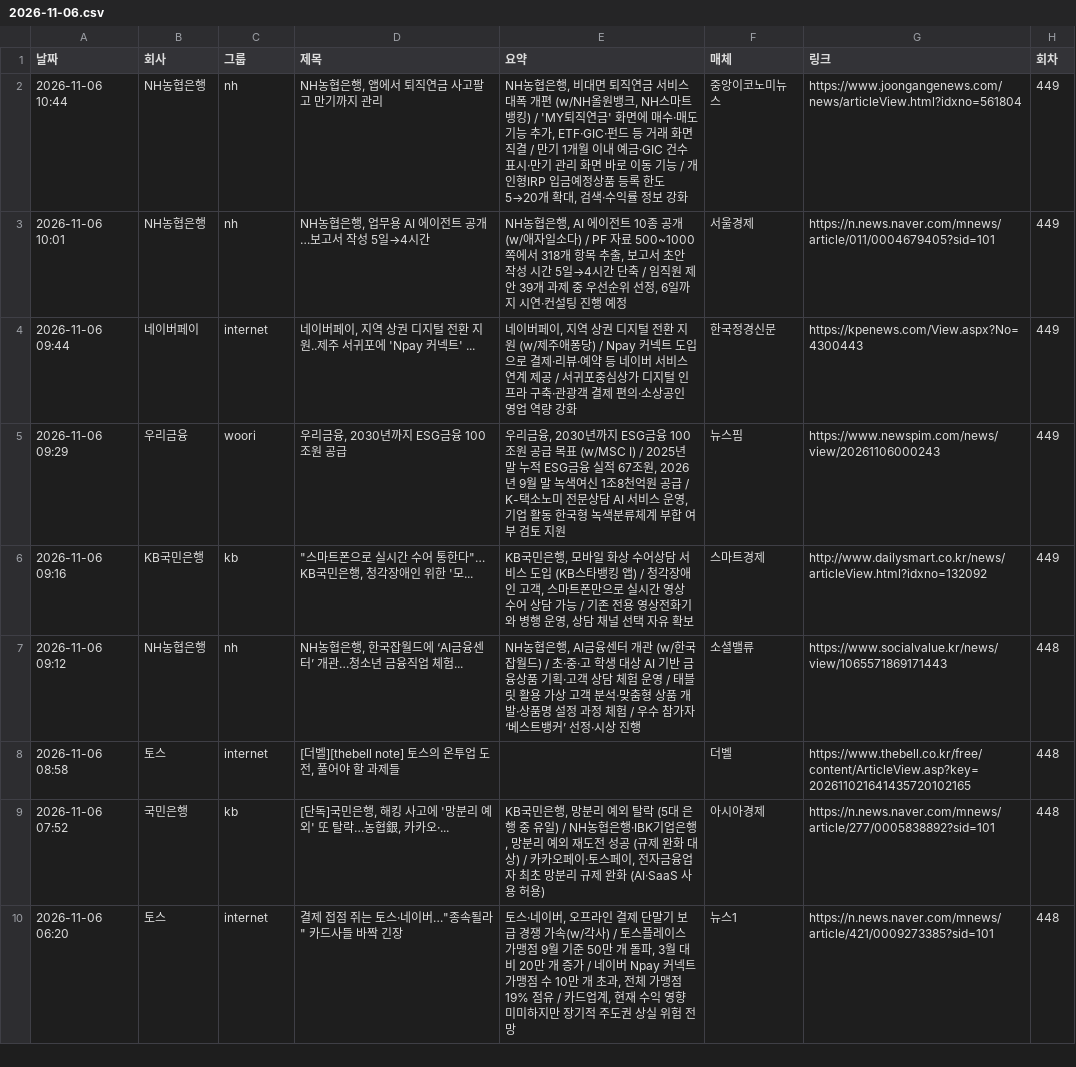
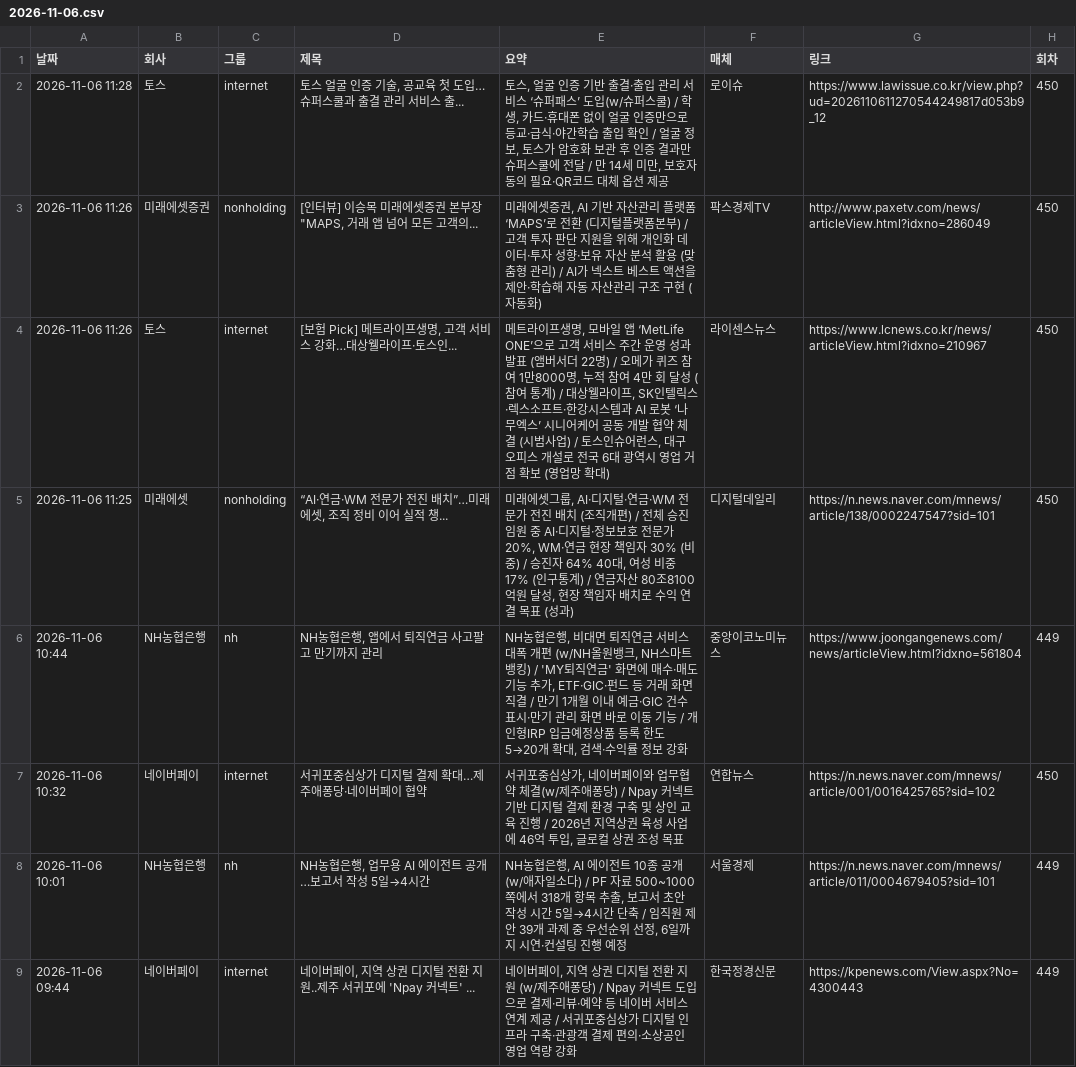
Before and after one commit to yeo6119-commits/financial-news, a CSV file: archive/2026-11-06.csv, drawn as a sheet; only a part is shown; the shorter side is filled out with more unchanged rows.

```diff
--- a/archive/2026-11-06.csv
+++ b/archive/2026-11-06.csv
@@ -1,3 +1,8 @@
 날짜,회사,그룹,제목,요약,매체,링크,회차
+2026-11-06 11:28,토스,internet,"토스 얼굴 인증 기술, 공교육 첫 도입…슈퍼스쿨과 출결 관리 서비스 출...","토스, 얼굴 인증 기반 출결·출입 관리 서비스 ‘슈퍼패스’ 도입(w/슈퍼스쿨) / 학생, 카드·휴대폰 없이 얼굴 인증만으로 등교·급식·야간학습 출입 확인 / 얼굴 정보, 토스가 암호화 보관 후 인증 결과만 슈퍼스쿨에 전달 / 만 14세 미만, 보호자 동의 필요·QR코드 대체 옵션 제공",로이슈,https://www.lawissue.co.kr/view.php?ud=2026110611270544249817d053b9_12,450
+2026-11-06 11:26,미래에셋증권,nonholding,"[인터뷰] 이승목 미래에셋증권 본부장 ""MAPS, 거래 앱 넘어 모든 고객의...","미래에셋증권, AI 기반 자산관리 플랫폼 ‘MAPS’로 전환 (디지털플랫폼본부) / 고객 투자 판단 지원을 위해 개인화 데이터·투자 성향·보유 자산 분석 활용 (맞춤형 관리) / AI가 넥스트 베스트 액션을 제안·학습해 자동 자산관리 구조 구현 (자동화)",팍스경제TV,http://www.paxetv.com/news/articleView.html?idxno=286049,450
+2026-11-06 11:26,토스,internet,"[보험 Pick] 메트라이프생명, 고객 서비스 강화…대상웰라이프·토스인...","메트라이프생명, 모바일 앱 ‘MetLife ONE’으로 고객 서비스 주간 운영 성과 발표 (앰버서더 22명) / 오메가 퀴즈 참여 1만8000명, 누적 참여 4만 회 달성 (참여 통계) / 대상웰라이프, SK인텔릭스·렉스소프트·한강시스템과 AI 로봇 ‘나무엑스’ 시니어케어 공동 개발 협약 체결 (시범사업) / 토스인슈어런스, 대구 오피스 개설로 전국 6대 광역시 영업 거점 확보 (영업망 확대)",라이센스뉴스,https://www.lcnews.co.kr/news/articleView.html?idxno=210967,450
+2026-11-06 11:25,미래에셋,nonholding,"“AI·연금·WM 전문가 전진 배치”…미래에셋, 조직 정비 이어 실적 챙...","미래에셋그룹, AI·디지털·연금·WM 전문가 전진 배치 (조직개편) / 전체 승진 임원 중 AI·디지털·정보보호 전문가 20%, WM·연금 현장 책임자 30% (비중) / 승진자 64% 40대, 여성 비중 17% (인구통계) / 연금자산 80조8100억원 달성, 현장 책임자 배치로 수익 연결 목표 (성과)",디지털데일리,https://n.news.naver.com/mnews/article/138/0002247547?sid=101,450
 2026-11-06 10:44,NH농협은행,nh,"NH농협은행, 앱에서 퇴직연금 사고팔고 만기까지 관리","NH농협은행, 비대면 퇴직연금 서비스 대폭 개편 (w/NH올원뱅크, NH스마트뱅킹) / 'MY퇴직연금' 화면에 매수·매도 기능 추가, ETF·GIC·펀드 등 거래 화면 직결 / 만기 1개월 이내 예금·GIC 건수 표시·만기 관리 화면 바로 이동 기능 / 개인형IRP 입금예정상품 등록 한도 5→20개 확대, 검색·수익률 정보 강화",중앙이코노미뉴스,https://www.joongangenews.com/news/articleView.html?idxno=561804,449
+2026-11-06 10:32,네이버페이,internet,서귀포중심상가 디지털 결제 확대…제주애퐁당·네이버페이 협약,"서귀포중심상가, 네이버페이와 업무협약 체결(w/제주애퐁당) / Npay 커넥트 기반 디지털 결제 환경 구축 및 상인 교육 진행 / 2026년 지역상권 육성 사업에 46억 투입, 글로컬 상권 조성 목표",연합뉴스,https://n.news.naver.com/mnews/article/001/0016425765?sid=102,450
 2026-11-06 10:01,NH농협은행,nh,"NH농협은행, 업무용 AI 에이전트 공개…보고서 작성 5일→4시간","NH농협은행, AI 에이전트 10종 공개(w/애자일소다) / PF 자료 500~1000쪽에서 318개 항목 추출, 보고서 초안 작성 시간 5일→4시간 단축 / 임직원 제안 39개 과제 중 우선순위 선정, 6일까지 시연·컨설팅 진행 예정",서울경제,https://n.news.naver.com/mnews/article/011/0004679405?sid=101,449
```
Also changed, not shown: 4 other files.
